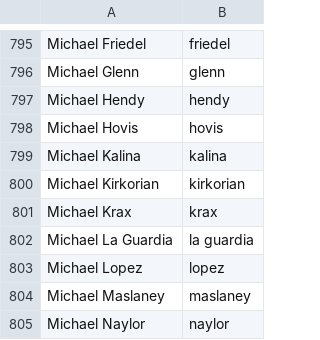
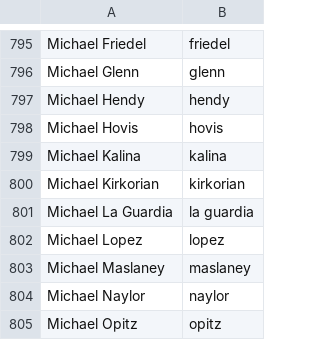
Before and after one commit to twse/random-stuff, a CSV file: names.csv, drawn as a sheet; only a part is shown, gaps mark what is left out; the shorter side is filled out with more unchanged rows; the diff names each change by its address in the sheet, - before the commit and + after, or states it on an @@ line.

Commit message:
Removed Michael Krax from names list

```diff
--- a/names.csv
+++ b/names.csv
-row 801: Michael Krax | krax
```
